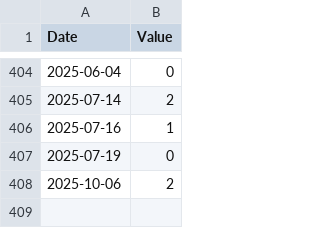
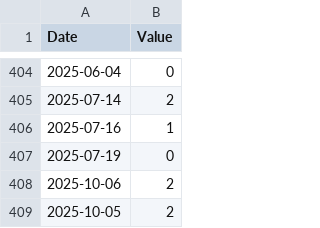
Before and after one commit to lu1aat/montevideo-gris, a CSV file: data.csv, drawn as a sheet; only a part is shown, gaps mark what is left out.

Commit message:
Data 2025-10-05 (auto)

```diff
--- a/data.csv
+++ b/data.csv
@@ -408 +408,2 @@ Date,Value
 2025-10-06,2
+2025-10-05,2
```
